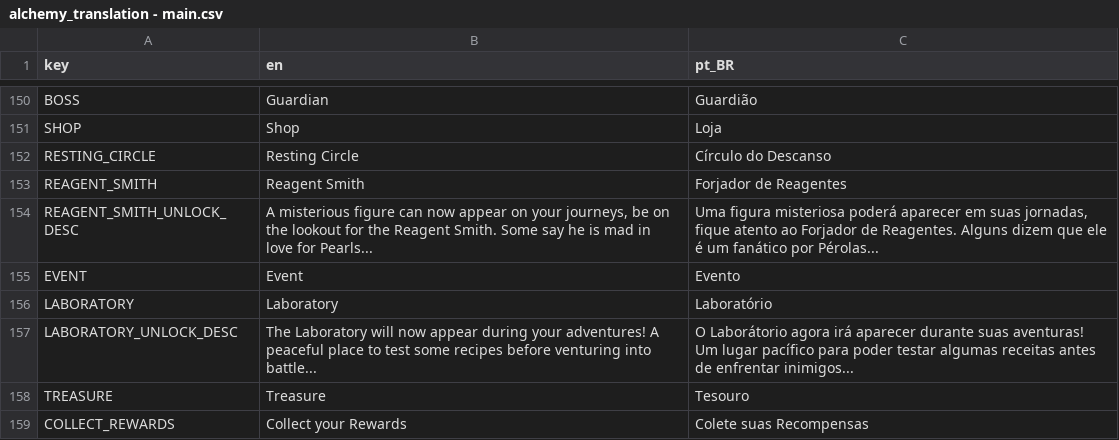
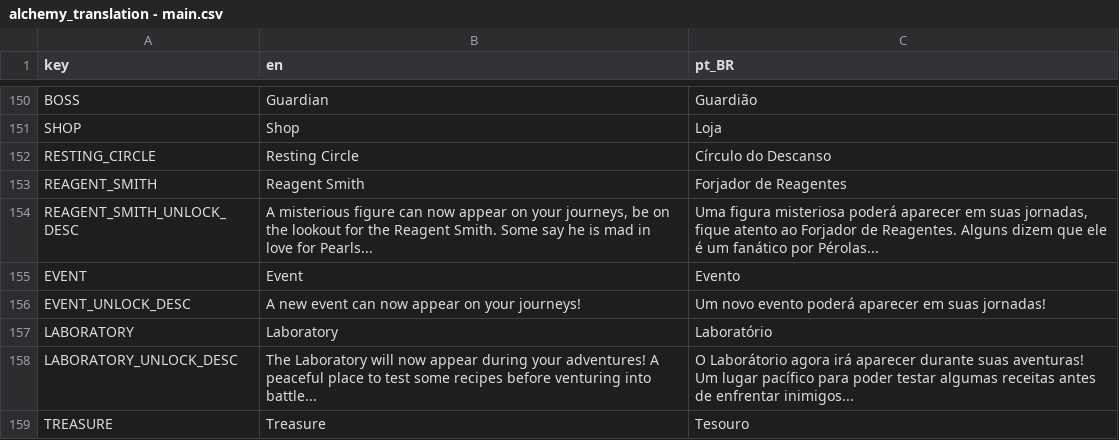
Before and after one commit to Space-Paca/alchemy-game, a CSV file: project/assets/translation/alchemy_translation - main.csv, drawn as a sheet; only a part is shown, gaps mark what is left out; the shorter side is filled out with more unchanged rows.

Commit message:
Fix events not showing up

```diff
--- a/project/assets/translation/alchemy_translation - main.csv
+++ b/project/assets/translation/alchemy_translation - main.csv
@@ -165,2 +165,3 @@ REAGENT_SMITH_UNLOCK_DESC,"A misterious figure can now appear on your journeys,
 EVENT,Event,Evento
+EVENT_UNLOCK_DESC,A new event can now appear on your journeys!,Um novo evento poderá aparecer em suas jornadas!
 LABORATORY,Laboratory,Laboratório
```
Also changed, not shown: 6 other files.
